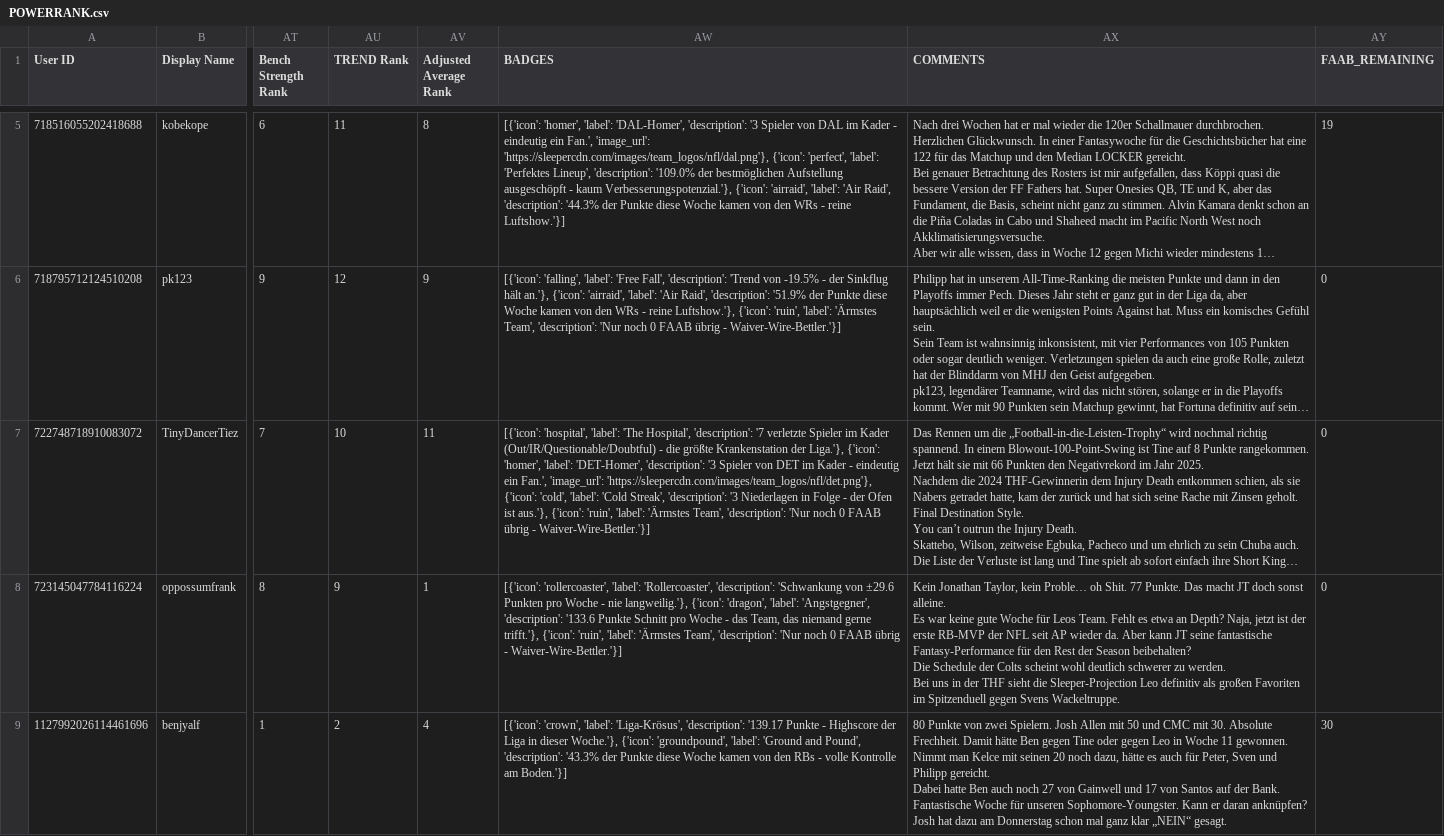
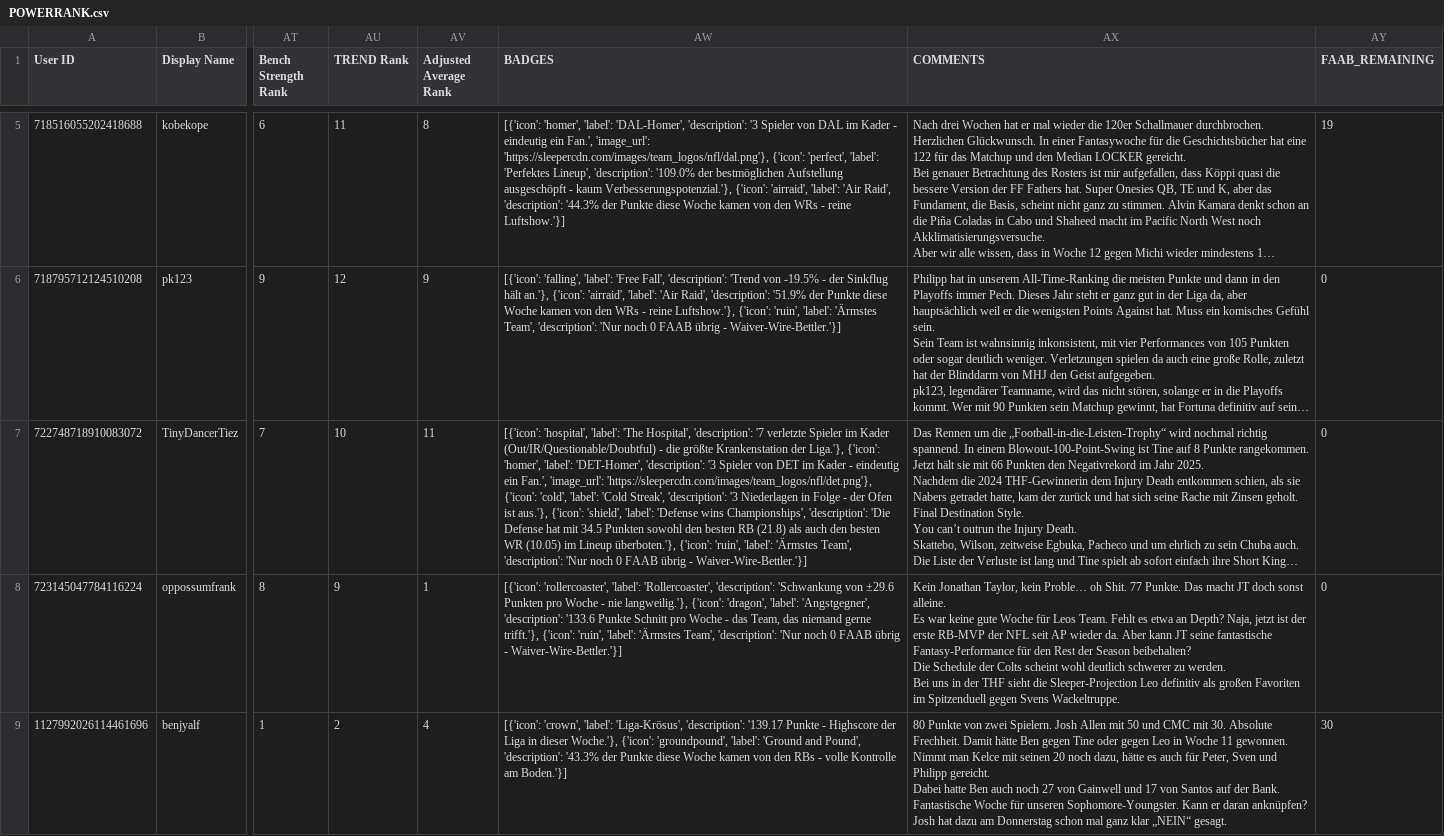
Before and after one commit to Shpooople/power-rank, a CSV file: POWERRANK.csv, drawn as a sheet; only a part is shown, gaps mark what is left out; long unchanged cells end in …; the diff names each change by its address in the sheet, - before the commit and + after, or states it on an @@ line.

```diff
--- a/POWERRANK.csv
+++ b/POWERRANK.csv
-AW7 (BADGES): …aus.'}, {'icon': 'ruin', 'label':…
+AW7 (BADGES): …aus.'}, {'icon': 'shield', 'label': 'Defense wins Championships', 'description': 'Die Defense hat mit 34.5 Punkten sowohl den besten RB (21.8) als auch den besten WR (10.05) im Lineup überboten.'}, {'icon': 'ruin', 'label':…
```
Also changed, not shown: 1 other file.
